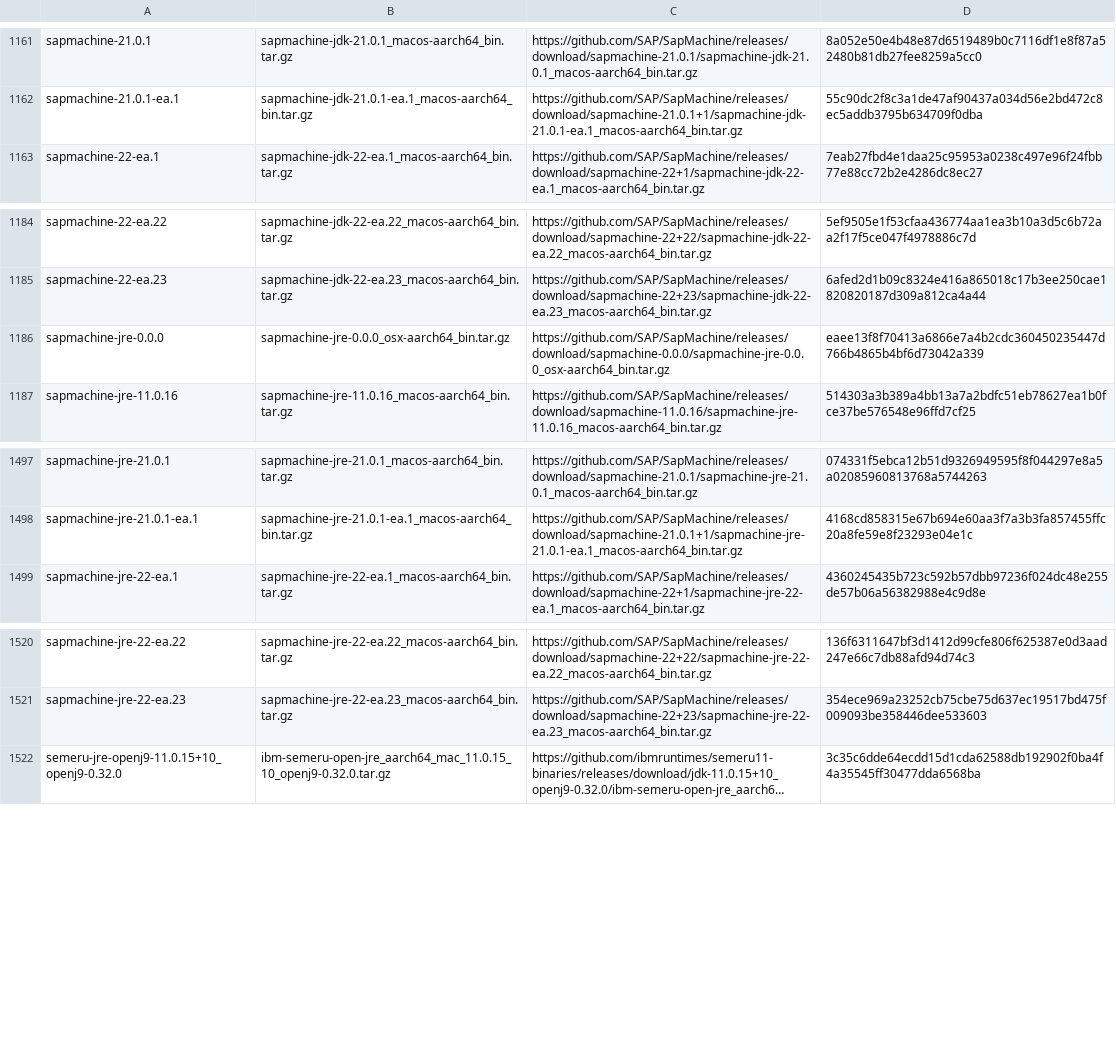
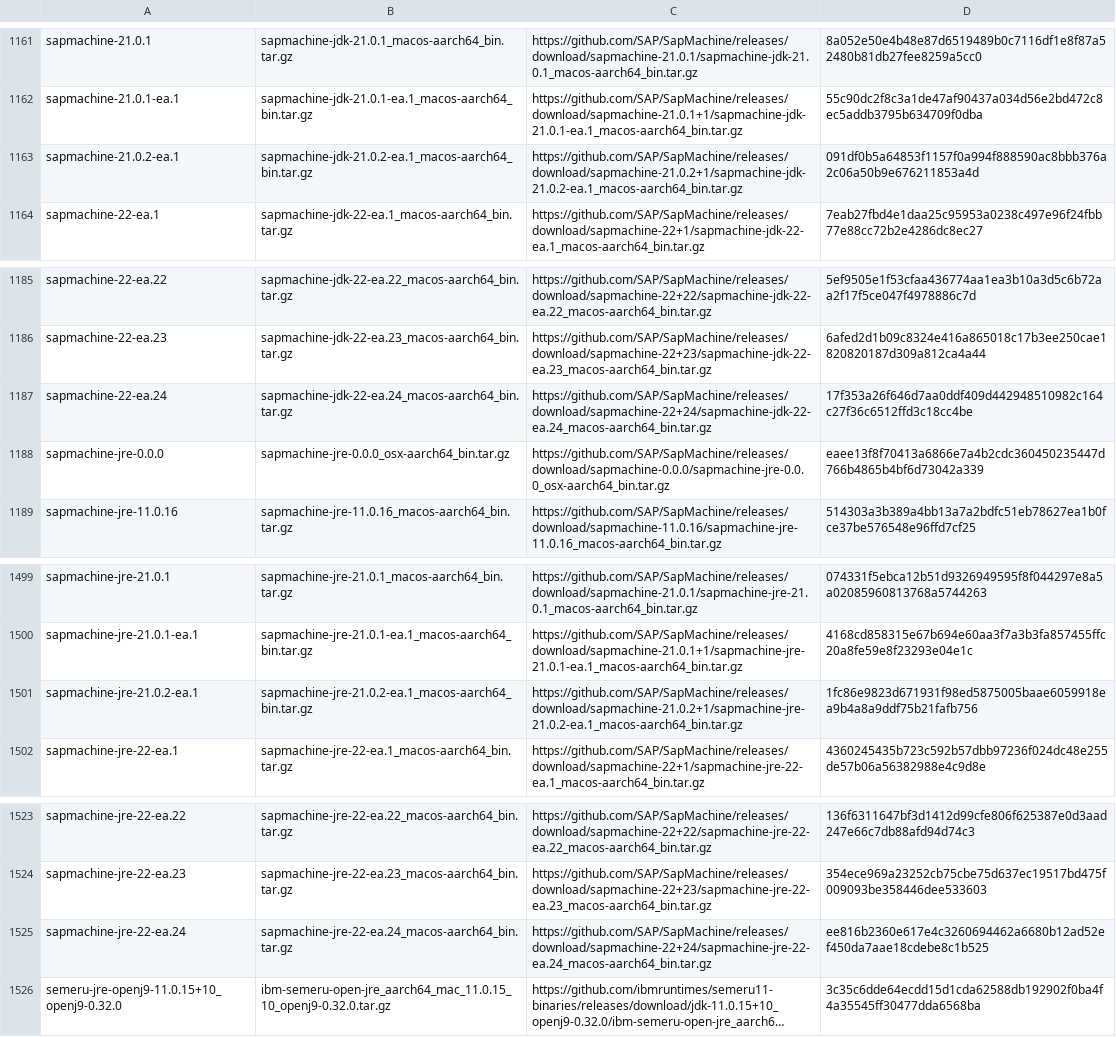
Before and after one commit to halcyon/asdf-java, a TSV file: data/jdk-macosx-aarch64-all.tsv, drawn as a sheet; only a part is shown, gaps mark what is left out; long unchanged cells end in …; the diff names each change by its address in the sheet, - before the commit and + after, or states it on an @@ line.

```diff
--- a/data/jdk-macosx-aarch64-all.tsv
+++ b/data/jdk-macosx-aarch64-all.tsv
+row 1163: sapmachine-21.0.2-ea.1 | sapmachine-jdk-21.0.2-ea.1_macos-aarch64_bin.tar.gz | https://github.com/SAP/SapMachine/releases/download/sapmachine-21.0.2+1/sapmachine-jdk-21.0.2-ea.1_macos-aarch64_bin.tar.gz | 091df0b5a64853f1157f0a994f888590ac8bbb376a2c06a50b9e676211853a4d
+row 1187: sapmachine-22-ea.24 | sapmachine-jdk-22-ea.24_macos-aarch64_bin.tar.gz | https://github.com/SAP/SapMachine/releases/download/sapmachine-22+24/sapmachine-jdk-22-ea.24_macos-aarch64_bin.tar.gz | 17f353a26f646d7aa0ddf409d442948510982c164c27f36c6512ffd3c18cc4be
+row 1501: sapmachine-jre-21.0.2-ea.1 | sapmachine-jre-21.0.2-ea.1_macos-aarch64_bin.tar.gz | https://github.com/SAP/SapMachine/releases/download/sapmachine-21.0.2+1/sapmachine-jre-21.0.2-ea.1_macos-aarch64_bin.tar.gz | 1fc86e9823d671931f98ed5875005baae6059918ea9b4a8a9ddf75b21fafb756
+row 1525: sapmachine-jre-22-ea.24 | sapmachine-jre-22-ea.24_macos-aarch64_bin.tar.gz | https://github.com/SAP/SapMachine/releases/download/sapmachine-22+24/sapmachine-jre-22-ea.24_macos-aarch64_bin.tar.gz | ee816b2360e617e4c3260694462a6680b12ad52ef450da7aae18cdebe8c1b525
```
Also changed, not shown: data/jdk-linux-aarch64-all.tsv, data/jdk-linux-x86_64-ea.tsv, 5 other files.
